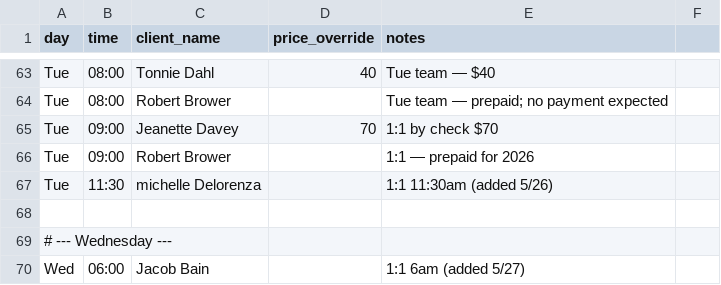
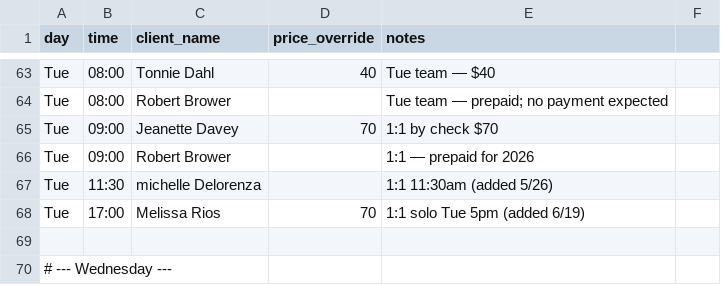
Before and after one commit to bradyeager/yeagers-gym, a CSV file: billing/schedule.csv, drawn as a sheet; only a part is shown, gaps mark what is left out; the shorter side is filled out with more unchanged rows.

Commit message:
schedule: add Melissa Tue 5pm solo 1:1 ($70)

```diff
--- a/billing/schedule.csv
+++ b/billing/schedule.csv
@@ -67,2 +67,3 @@ Tue,09:00,Robert Brower,,1:1 — prepaid for 2026
 Tue,11:30,michelle Delorenza,,1:1 11:30am (added 5/26)
+Tue,17:00,Melissa Rios,70,1:1 solo Tue 5pm (added 6/19)
 
```
